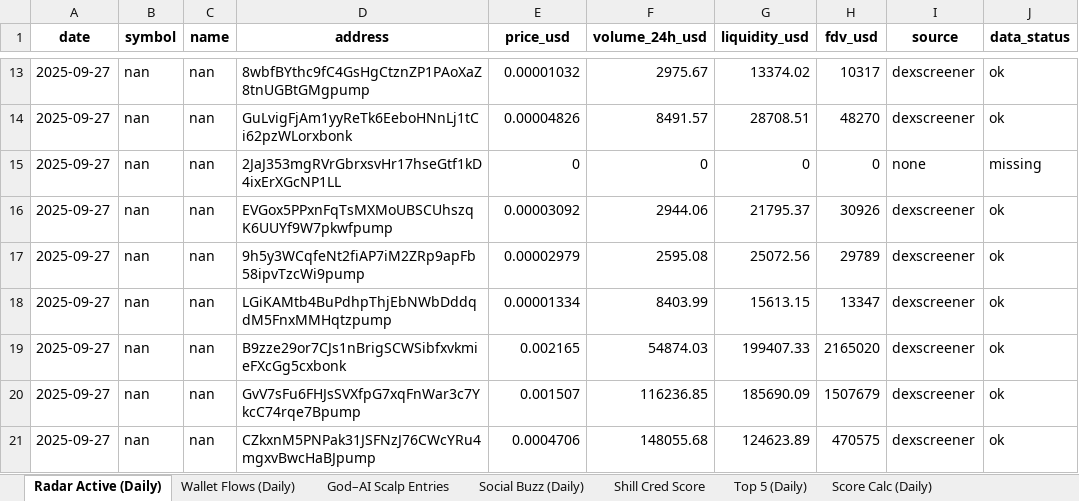
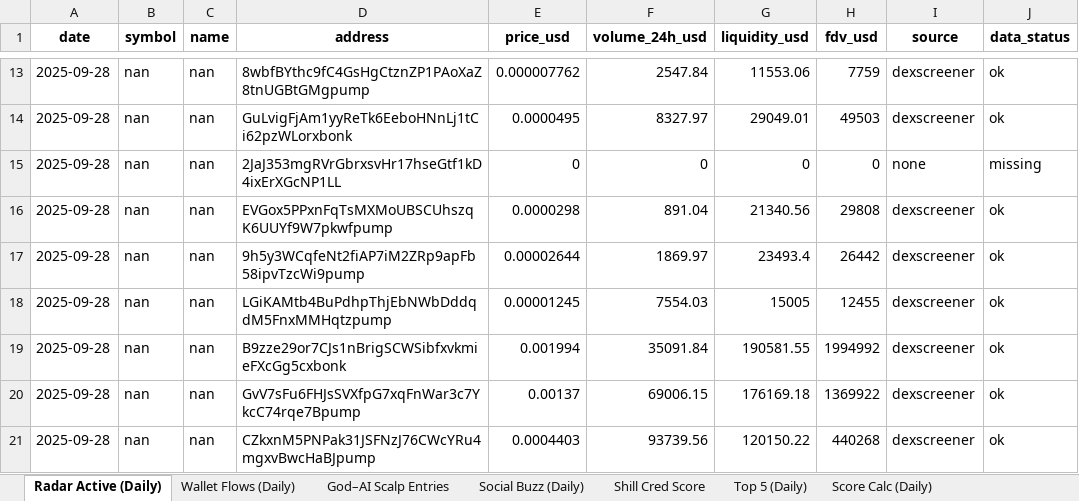
Before and after one commit to stelios5791/sol-reports, an Excel workbook: sol_master_LIVE.xlsx, sheet Radar Active (Daily), drawn as a sheet; only a part is shown, gaps mark what is left out; values as stored, in another font and other column widths than the file's, no borders; the diff covers the shown part only; the diff names each change by its address in the sheet, - before the commit and + after, or states it on an @@ line.

```diff
--- a/sol_master_LIVE.xlsx (sheet Radar Active (Daily))
+++ b/sol_master_LIVE.xlsx (sheet Radar Active (Daily))
-A13:A21 (date): 2025-09-27
+A13:A21 (date): 2025-09-28
-E13 (price_usd): 0.00001032
+E13 (price_usd): 0.000007762
-F13 (volume_24h_usd): 2975.67
+F13 (volume_24h_usd): 2547.84
-G13 (liquidity_usd): 13374.02
+G13 (liquidity_usd): 11553.06
-H13 (fdv_usd): 10317
+H13 (fdv_usd): 7759
-E14 (price_usd): 0.00004826
+E14 (price_usd): 0.0000495
-F14 (volume_24h_usd): 8491.57
+F14 (volume_24h_usd): 8327.97
-G14 (liquidity_usd): 28708.51
+G14 (liquidity_usd): 29049.01
-H14 (fdv_usd): 48270
+H14 (fdv_usd): 49503
-E16 (price_usd): 0.00003092
+E16 (price_usd): 0.0000298
-F16 (volume_24h_usd): 2944.06
+F16 (volume_24h_usd): 891.04
-G16 (liquidity_usd): 21795.37
+G16 (liquidity_usd): 21340.56
-H16 (fdv_usd): 30926
+H16 (fdv_usd): 29808
-E17 (price_usd): 0.00002979
+E17 (price_usd): 0.00002644
-F17 (volume_24h_usd): 2595.08
+F17 (volume_24h_usd): 1869.97
-G17 (liquidity_usd): 25072.56
+G17 (liquidity_usd): 23493.4
-H17 (fdv_usd): 29789
+H17 (fdv_usd): 26442
-E18 (price_usd): 0.00001334
+E18 (price_usd): 0.00001245
-F18 (volume_24h_usd): 8403.99
+F18 (volume_24h_usd): 7554.03
-G18 (liquidity_usd): 15613.15
+G18 (liquidity_usd): 15005
-H18 (fdv_usd): 13347
+H18 (fdv_usd): 12455
-E19 (price_usd): 0.002165
+E19 (price_usd): 0.001994
-F19 (volume_24h_usd): 54874.03
+F19 (volume_24h_usd): 35091.84
-G19 (liquidity_usd): 199407.33
+G19 (liquidity_usd): 190581.55
-H19 (fdv_usd): 2165020
+H19 (fdv_usd): 1994992
-E20 (price_usd): 0.001507
+E20 (price_usd): 0.00137
-F20 (volume_24h_usd): 116236.85
+F20 (volume_24h_usd): 69006.15
-G20 (liquidity_usd): 185690.09
+G20 (liquidity_usd): 176169.18
-H20 (fdv_usd): 1507679
+H20 (fdv_usd): 1369922
-E21 (price_usd): 0.0004706
+E21 (price_usd): 0.0004403
-F21 (volume_24h_usd): 148055.68
+F21 (volume_24h_usd): 93739.56
-G21 (liquidity_usd): 124623.89
+G21 (liquidity_usd): 120150.22
-H21 (fdv_usd): 470575
+H21 (fdv_usd): 440268
```
Also changed, not shown: 3 added rows, 3 removed rows and 124 edited cells elsewhere in this sheet, 7 other files.
